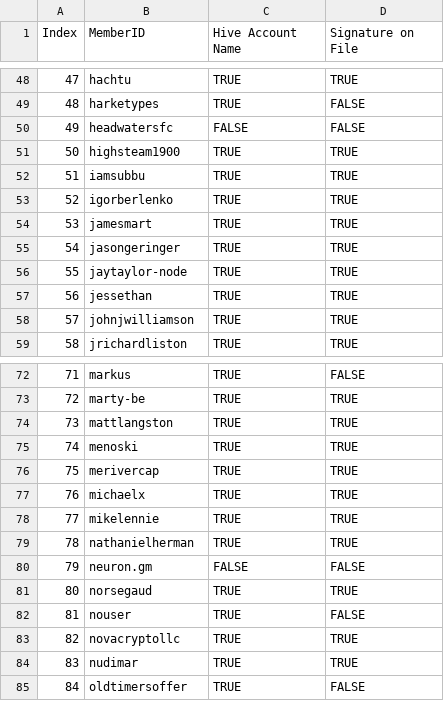
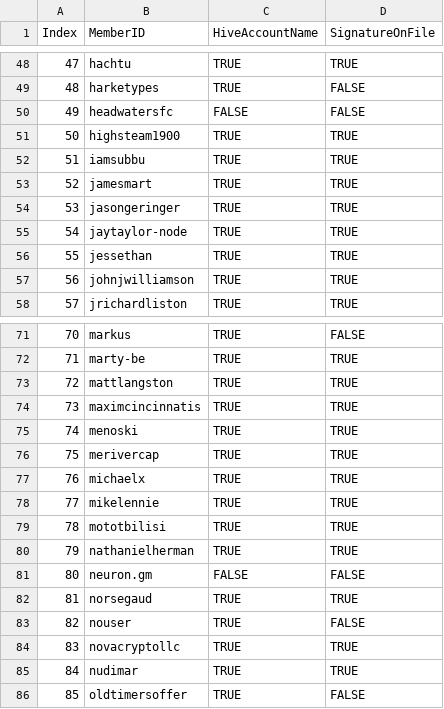
Before and after one commit to matt-langston/fractal_governance, a CSV file: data/genesis-account_status.csv, drawn as a sheet; only a part is shown, gaps mark what is left out; removed rows and columns are numbered as before the commit, all else as after; the diff names each change by its address in the sheet, - before the commit and + after, or states it on an @@ line.

Commit message:
Update dataset with results from the July 23, 2022 weekly consensus meeting, which is meeting ID 21.
* Update README.ipynb with the results from meeting ID 21.

* Regenerate README.md from README.ipynb.

Per Gregory Wexler, zero out Respect for members who meet these
conditions:

* Members who have not signed the "Genesis Fractal Contributor
  Agreement" on or after meeting ID 17. This set is maintained in
  data/genesis-account_status.csv.

* Members who added their consensus comment in the Hive.blog beyond
  the 1 hour time limit allowed. This set is maintained in
  genesis-late_consensus.csv.

```diff
--- a/data/genesis-account_status.csv
+++ b/data/genesis-account_status.csv
-C1: Hive Account Name
+C1: HiveAccountName
-D1: Signature on File
+D1: SignatureOnFile
-row 53: 52 | igorberlenko | TRUE | TRUE
@@ column A (Index) renumbered from row 53 down @@
+row 74: 73 | maximcincinnatis | TRUE | TRUE
+row 79: 78 | mototbilisi | TRUE | TRUE
```
Also changed, not shown: data/genesis-weekly_measurements.csv, 13 other files.
